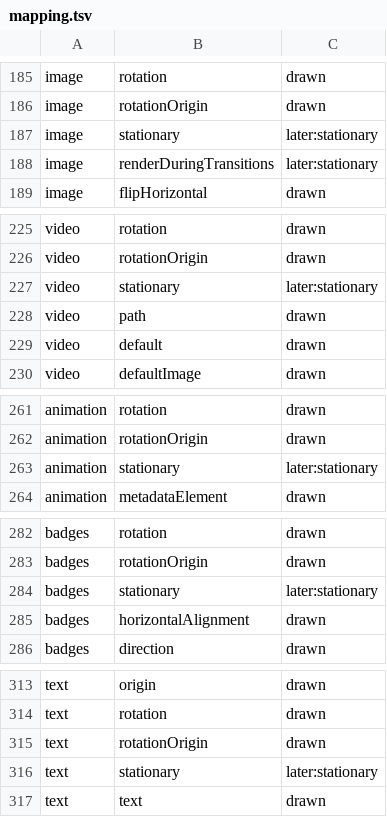
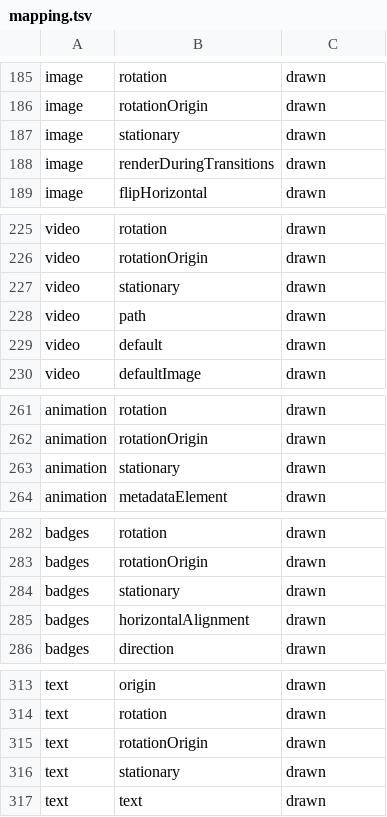
Before and after one commit to RedQuE3n/EmuSen, a TSV file: Frontend/esde/src/scene/mapping.tsv, drawn as a sheet; only a part is shown, gaps mark what is left out; the diff covers the shown part only.

Commit message:
A stationary element stays where it rests while the system and gamelist views slide, and an image with renderDuringTransitions false waits for the slide to end: nine pairs drawn, each with a mapping case that switches views

```diff
--- a/Frontend/esde/src/scene/mapping.tsv
+++ b/Frontend/esde/src/scene/mapping.tsv
@@ -186,4 +186,4 @@ image	rotation	drawn
 image	rotationOrigin	drawn
-image	stationary	later:stationary
-image	renderDuringTransitions	later:stationary
+image	stationary	drawn
+image	renderDuringTransitions	drawn
 image	flipHorizontal	drawn
@@ -226,3 +226,3 @@ video	rotation	drawn
 video	rotationOrigin	drawn
-video	stationary	later:stationary
+video	stationary	drawn
 video	path	drawn
@@ -262,3 +262,3 @@ animation	rotation	drawn
 animation	rotationOrigin	drawn
-animation	stationary	later:stationary
+animation	stationary	drawn
 animation	metadataElement	drawn
@@ -283,3 +283,3 @@ badges	rotation	drawn
 badges	rotationOrigin	drawn
-badges	stationary	later:stationary
+badges	stationary	drawn
 badges	horizontalAlignment	drawn
@@ -315,3 +315,3 @@ text	rotation	drawn
 text	rotationOrigin	drawn
-text	stationary	later:stationary
+text	stationary	drawn
 text	text	drawn
```
Also changed, not shown: 3 edited cells elsewhere in this file, 7 other files.
